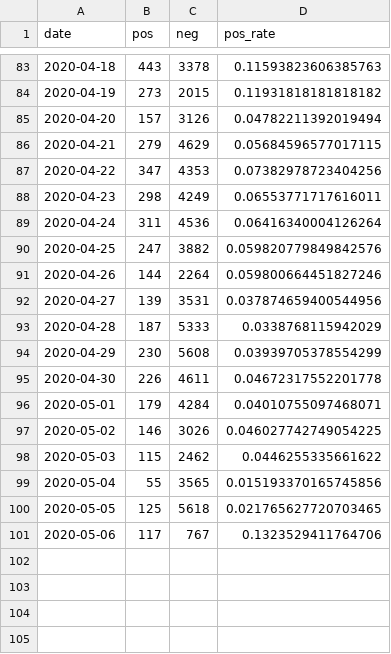
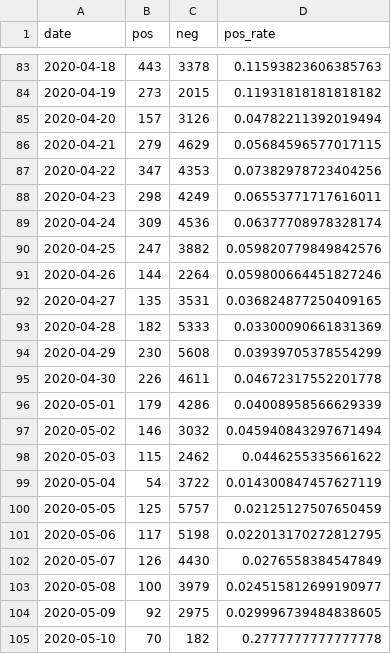
Before and after one commit to daenuprobst/covid-data-analysis, a CSV file: tests.csv, drawn as a sheet; only a part is shown, gaps mark what is left out.

Commit message:
Updated data

```diff
--- a/tests.csv
+++ b/tests.csv
@@ -88,14 +88,18 @@ date,pos,neg,pos_rate
 2020-04-23,298,4249,0.06553771717616011
-2020-04-24,311,4536,0.06416340004126264
+2020-04-24,309,4536,0.06377708978328174
 2020-04-25,247,3882,0.059820779849842576
 2020-04-26,144,2264,0.059800664451827246
-2020-04-27,139,3531,0.037874659400544956
-2020-04-28,187,5333,0.0338768115942029
+2020-04-27,135,3531,0.036824877250409165
+2020-04-28,182,5333,0.03300090661831369
 2020-04-29,230,5608,0.03939705378554299
 2020-04-30,226,4611,0.04672317552201778
-2020-05-01,179,4284,0.04010755097468071
-2020-05-02,146,3026,0.046027742749054225
+2020-05-01,179,4286,0.04008958566629339
+2020-05-02,146,3032,0.045940843297671494
 2020-05-03,115,2462,0.0446255335661622
-2020-05-04,55,3565,0.015193370165745856
-2020-05-05,125,5618,0.021765627720703465
-2020-05-06,117,767,0.1323529411764706
+2020-05-04,54,3722,0.014300847457627119
+2020-05-05,125,5757,0.02125127507650459
+2020-05-06,117,5198,0.022013170272812795
+2020-05-07,126,4430,0.0276558384547849
+2020-05-08,100,3979,0.024515812699190977
+2020-05-09,92,2975,0.029996739484838605
+2020-05-10,70,182,0.2777777777777778
```
Also changed, not shown: 3 other files.
